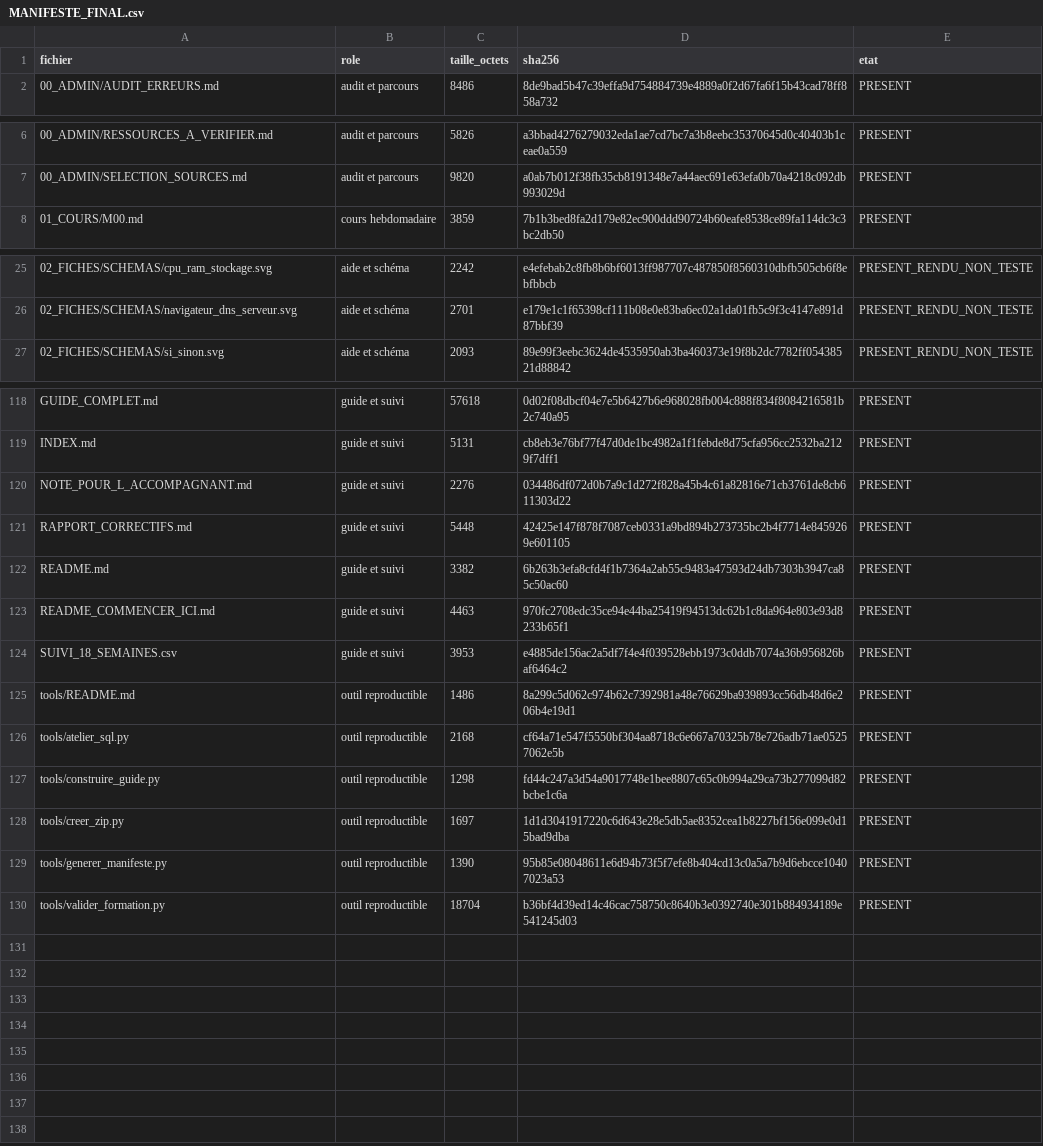
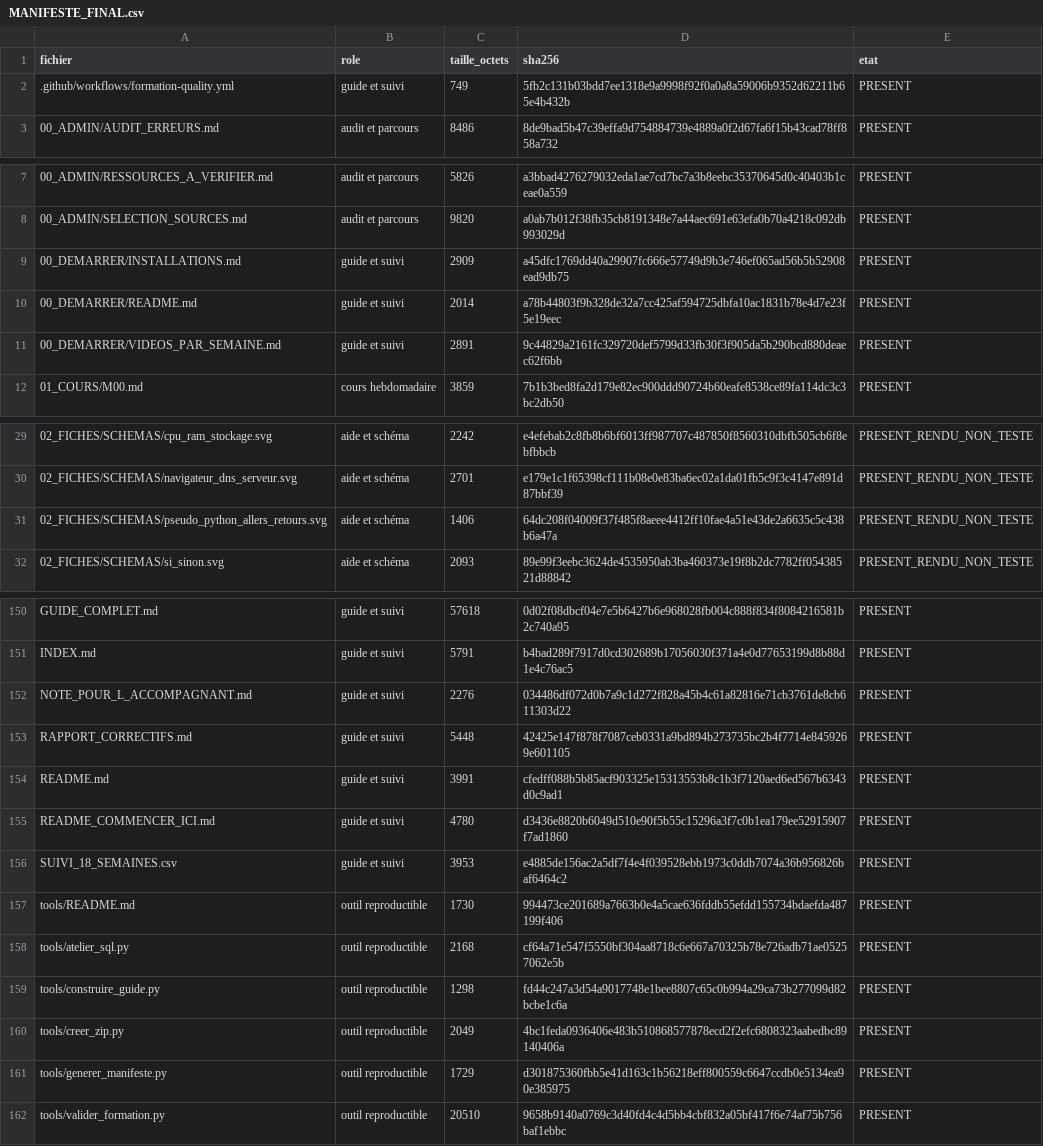
Before and after one commit to Djams0/revision_informatique, a CSV file: 08_CONTROLES/MANIFESTE_FINAL.csv, drawn as a sheet; only a part is shown, gaps mark what is left out; the diff covers the shown part only.

```diff
--- a/08_CONTROLES/MANIFESTE_FINAL.csv
+++ b/08_CONTROLES/MANIFESTE_FINAL.csv
@@ -1,2 +1,3 @@
 fichier,role,taille_octets,sha256,etat
+.github/workflows/formation-quality.yml,guide et suivi,749,5fb2c131b03bdd7ee1318e9a9998f92f0a0a8a59006b9352d62211b65e4b432b,PRESENT
 00_ADMIN/AUDIT_ERREURS.md,audit et parcours,8486,8de9bad5b47c39effa9d754884739e4889a0f2d67fa6f15b43cad78ff858a732,PRESENT
@@ -7,2 +8,5 @@ fichier,role,taille_octets,sha256,etat
 00_ADMIN/SELECTION_SOURCES.md,audit et parcours,9820,a0ab7b012f38fb35cb8191348e7a44aec691e63efa0b70a4218c092db993029d,PRESENT
+00_DEMARRER/INSTALLATIONS.md,guide et suivi,2909,a45dfc1769dd40a29907fc666e57749d9b3e746ef065ad56b5b52908ead9db75,PRESENT
+00_DEMARRER/README.md,guide et suivi,2014,a78b44803f9b328de32a7cc425af594725dbfa10ac1831b78e4d7e23f5e19eec,PRESENT
+00_DEMARRER/VIDEOS_PAR_SEMAINE.md,guide et suivi,2891,9c44829a2161fc329720def5799d33fb30f3f905da5b290bcd880deaec62f6bb,PRESENT
 01_COURS/M00.md,cours hebdomadaire,3859,7b1b3bed8fa2d179e82ec900ddd90724b60eafe8538ce89fa114dc3c3bc2db50,PRESENT
@@ -26,2 +30,3 @@ fichier,role,taille_octets,sha256,etat
 02_FICHES/SCHEMAS/navigateur_dns_serveur.svg,aide et schéma,2701,e179e1c1f65398cf111b08e0e83ba6ec02a1da01fb5c9f3c4147e891d87bbf39,PRESENT_RENDU_NON_TESTE
+02_FICHES/SCHEMAS/pseudo_python_allers_retours.svg,aide et schéma,1406,64dc208f04009f37f485f8aeee4412ff10fae4a51e43de2a6635c5c438b6a47a,PRESENT_RENDU_NON_TESTE
 02_FICHES/SCHEMAS/si_sinon.svg,aide et schéma,2093,89e99f3eebc3624de4535950ab3ba460373e19f8b2dc7782ff05438521d88842,PRESENT_RENDU_NON_TESTE
@@ -118,13 +150,13 @@ fichier,role,taille_octets,sha256,etat
 GUIDE_COMPLET.md,guide et suivi,57618,0d02f08dbcf04e7e5b6427b6e968028fb004c888f834f8084216581b2c740a95,PRESENT
-INDEX.md,guide et suivi,5131,cb8eb3e76bf77f47d0de1bc4982a1f1febde8d75cfa956cc2532ba2129f7dff1,PRESENT
+INDEX.md,guide et suivi,5791,b4bad289f7917d0cd302689b17056030f371a4e0d77653199d8b88d1e4c76ac5,PRESENT
 NOTE_POUR_L_ACCOMPAGNANT.md,guide et suivi,2276,034486df072d0b7a9c1d272f828a45b4c61a82816e71cb3761de8cb611303d22,PRESENT
 RAPPORT_CORRECTIFS.md,guide et suivi,5448,42425e147f878f7087ceb0331a9bd894b273735bc2b4f7714e8459269e601105,PRESENT
-README.md,guide et suivi,3382,6b263b3efa8cfd4f1b7364a2ab55c9483a47593d24db7303b3947ca85c50ac60,PRESENT
-README_COMMENCER_ICI.md,guide et suivi,4463,970fc2708edc35ce94e44ba25419f94513dc62b1c8da964e803e93d8233b65f1,PRESENT
+README.md,guide et suivi,3991,cfedff088b5b85acf903325e15313553b8c1b3f7120aed6ed567b6343d0c9ad1,PRESENT
+README_COMMENCER_ICI.md,guide et suivi,4780,d3436e8820b6049d510e90f5b55c15296a3f7c0b1ea179ee52915907f7ad1860,PRESENT
 SUIVI_18_SEMAINES.csv,guide et suivi,3953,e4885de156ac2a5df7f4e4f039528ebb1973c0ddb7074a36b956826baf6464c2,PRESENT
-tools/README.md,outil reproductible,1486,8a299c5d062c974b62c7392981a48e76629ba939893cc56db48d6e206b4e19d1,PRESENT
+tools/README.md,outil reproductible,1730,994473ce201689a7663b0e4a5cae636fddb55efdd155734bdaefda487199f406,PRESENT
 tools/atelier_sql.py,outil reproductible,2168,cf64a71e547f5550bf304aa8718c6e667a70325b78e726adb71ae05257062e5b,PRESENT
 tools/construire_guide.py,outil reproductible,1298,fd44c247a3d54a9017748e1bee8807c65c0b994a29ca73b277099d82bcbe1c6a,PRESENT
-tools/creer_zip.py,outil reproductible,1697,1d1d3041917220c6d643e28e5db5ae8352cea1b8227bf156e099e0d15bad9dba,PRESENT
-tools/generer_manifeste.py,outil reproductible,1390,95b85e08048611e6d94b73f5f7efe8b404cd13c0a5a7b9d6ebcce10407023a53,PRESENT
-tools/valider_formation.py,outil reproductible,18704,b36bf4d39ed14c46cac758750c8640b3e0392740e301b884934189e541245d03,PRESENT
+tools/creer_zip.py,outil reproductible,2049,4bc1feda0936406e483b510868577878ecd2f2efc6808323aabedbc89140406a,PRESENT
+tools/generer_manifeste.py,outil reproductible,1729,d301875360fbb5e41d163c1b56218eff800559c6647ccdb0e5134ea90e385975,PRESENT
+tools/valider_formation.py,outil reproductible,20510,9658b9140a0769c3d40fd4c4d5bb4cbf832a05bf417f6e74af75b756baf1ebbc,PRESENT
```
Also changed, not shown: 27 added rows elsewhere in this file.
